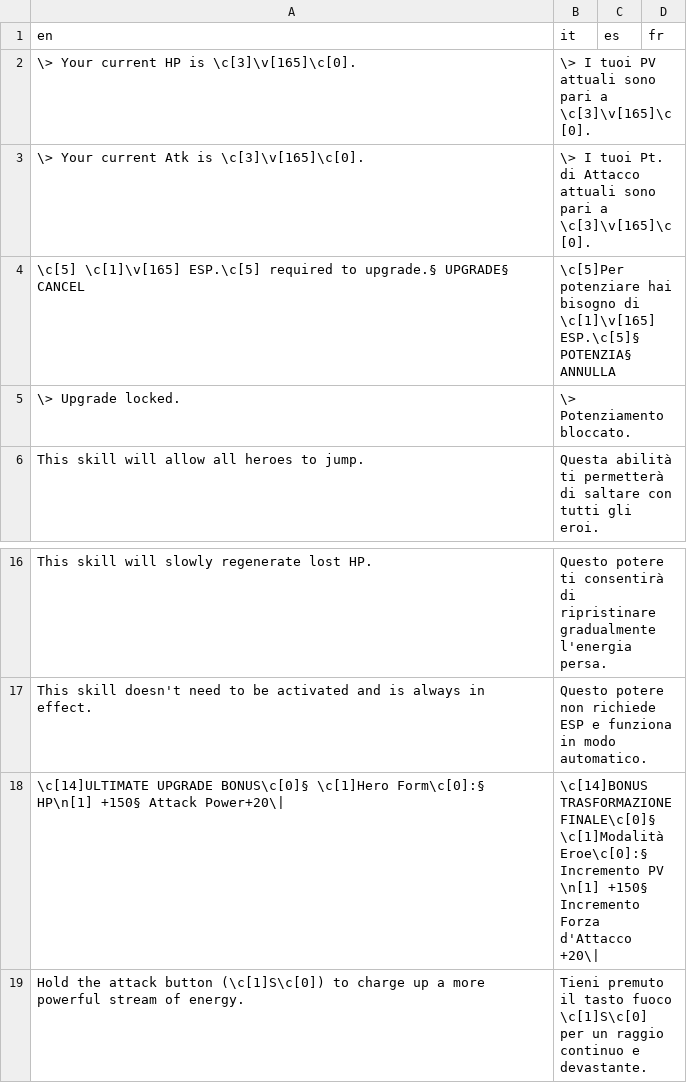
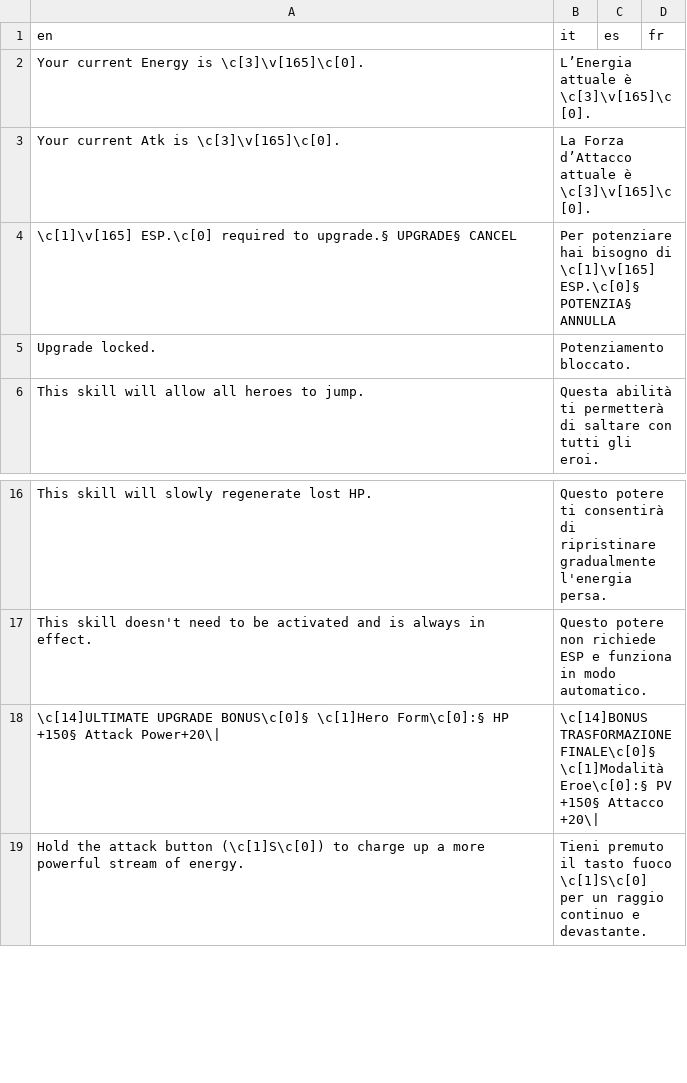
Before and after one commit to stesproject/Locale-oh3, a CSV file: map33.csv, drawn as a sheet; only a part is shown, gaps mark what is left out.

Commit message:
update

```diff
--- a/map33.csv
+++ b/map33.csv
@@ -1,6 +1,6 @@
 en;it;es;fr
-\>            Your current HP is \c[3]\v[165]\c[0].;\>            I tuoi PV attuali sono pari a \c[3]\v[165]\c[0].;;
-\>            Your current Atk is \c[3]\v[165]\c[0].;\>            I tuoi Pt. di Attacco attuali sono pari a \c[3]\v[165]\c[0].;;
-\c[5] \c[1]\v[165] ESP.\c[5] required to upgrade.§ UPGRADE§ CANCEL;\c[5]Per potenziare hai bisogno di \c[1]\v[165] ESP.\c[5]§ POTENZIA§ ANNULLA;;
-\>            Upgrade locked.;\>            Potenziamento bloccato.;;
+Your current Energy is \c[3]\v[165]\c[0].;L’Energia attuale è \c[3]\v[165]\c[0].;;
+Your current Atk is \c[3]\v[165]\c[0].;La Forza d’Attacco attuale è \c[3]\v[165]\c[0].;;
+\c[1]\v[165] ESP.\c[0] required to upgrade.§ UPGRADE§ CANCEL;Per potenziare hai bisogno di \c[1]\v[165] ESP.\c[0]§ POTENZIA§ ANNULLA;;
+Upgrade locked.;Potenziamento bloccato.;;
 This skill will allow all heroes to jump.;Questa abilità ti permetterà di saltare con tutti gli eroi.;;
@@ -17,3 +17,3 @@ This skill will slowly regenerate lost HP.;Questo potere ti consentirà di ripri
 This skill doesn't need to be activated and is always in effect.;Questo potere non richiede ESP e funziona in modo automatico.;;
-\c[14]ULTIMATE UPGRADE BONUS\c[0]§ \c[1]Hero Form\c[0]:§ HP\n[1] +150§ Attack Power+20\|;\c[14]BONUS TRASFORMAZIONE FINALE\c[0]§ \c[1]Modalità Eroe\c[0]:§ Incremento PV \n[1] +150§ Incremento Forza d'Attacco +20\|;;
+\c[14]ULTIMATE UPGRADE BONUS\c[0]§ \c[1]Hero Form\c[0]:§ HP +150§ Attack Power+20\|;\c[14]BONUS TRASFORMAZIONE FINALE\c[0]§ \c[1]Modalità Eroe\c[0]:§ PV +150§ Attacco +20\|;;
 Hold the attack button (\c[1]S\c[0]) to charge up a more powerful stream of energy.;Tieni premuto il tasto fuoco \c[1]S\c[0] per un raggio continuo e devastante.;;
```
